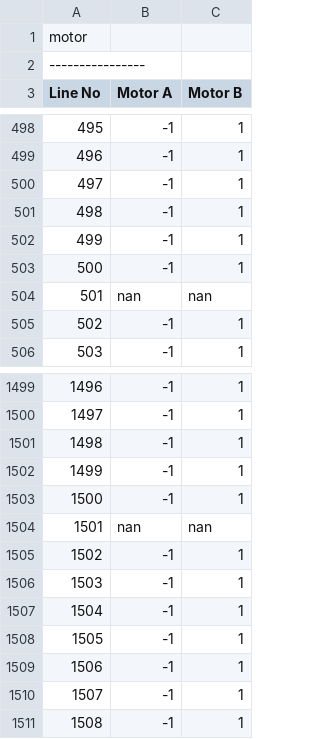
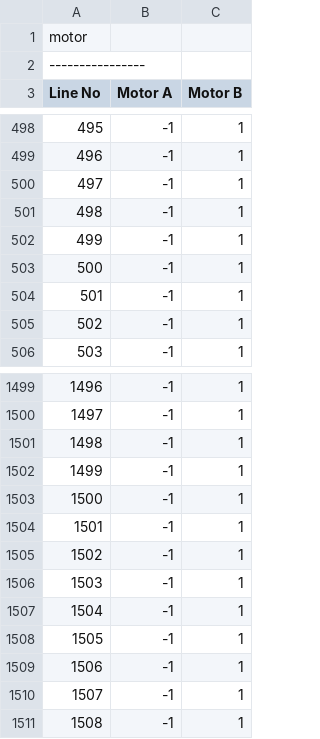
Before and after one commit to brendanind/ee10170, a CSV file: sensors/results/motors.csv, drawn as a sheet; only a part is shown, gaps mark what is left out.

```diff
--- a/sensors/results/motors.csv
+++ b/sensors/results/motors.csv
@@ -503,3 +503,3 @@ Line No,Motor A,Motor B
 500,-1,1
-501,nan,nan
+501,-1,1
 502,-1,1
@@ -1503,3 +1503,3 @@ Line No,Motor A,Motor B
 1500,-1,1
-1501,nan,nan
+1501,-1,1
 1502,-1,1
```
Also changed, not shown: sensors/results/f.csv, 5 other files.
